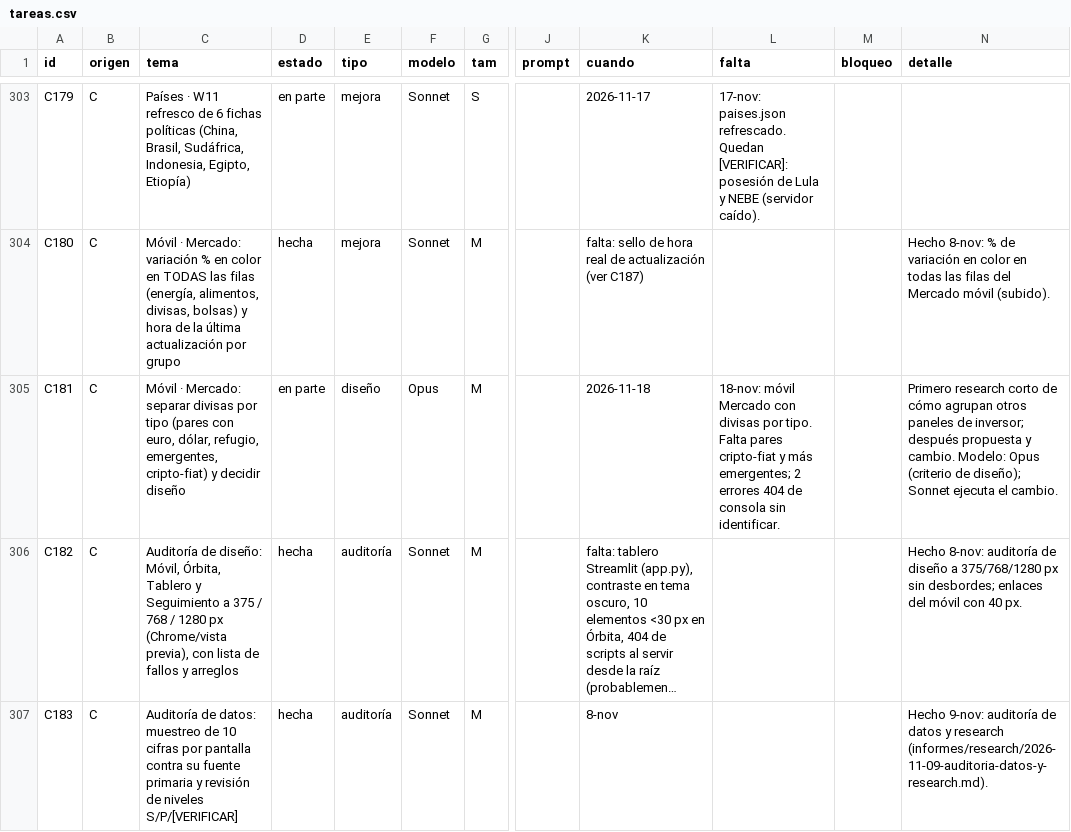
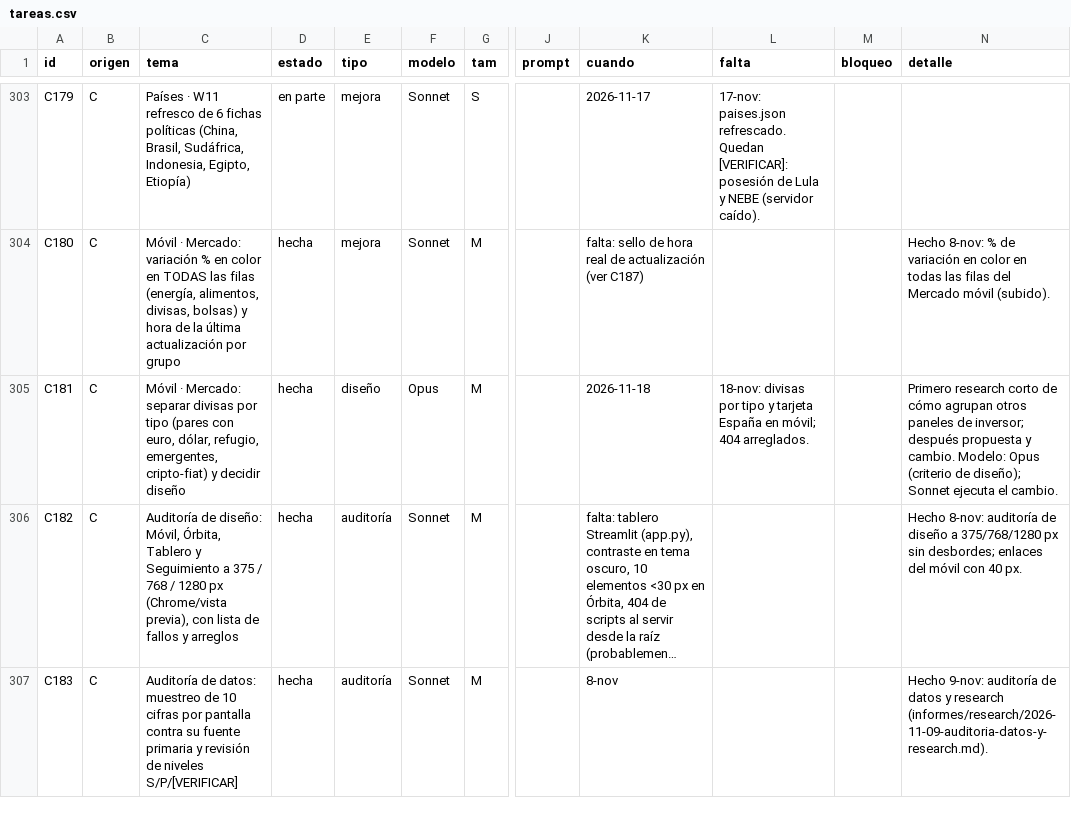
Before and after one commit to joeldragonball-jpg/requirements.txt, a CSV file: research/tareas.csv, drawn as a sheet; only a part is shown, gaps mark what is left out; long unchanged cells end in …; the diff covers the shown part only; the diff names each change by its address in the sheet, - before the commit and + after, or states it on an @@ line.

```diff
--- a/research/tareas.csv
+++ b/research/tareas.csv
-D305 (estado): en parte
+D305 (estado): hecha
-L305 (falta): 18-nov: móvil Mercado con divisas por tipo. Falta pares cripto-fiat y más emergentes; 2 errores 404 de consola sin identificar.
+L305 (falta): 18-nov: divisas por tipo y tarjeta España en móvil; 404 arreglados.
```
Also changed, not shown: 2 edited cells elsewhere in this file, 13 other files.
